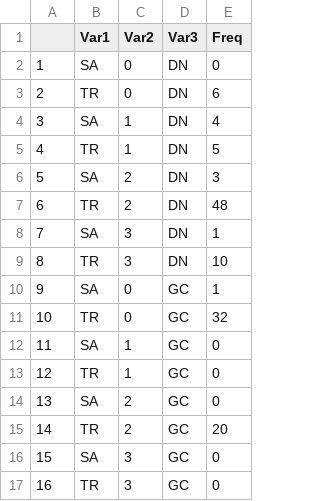
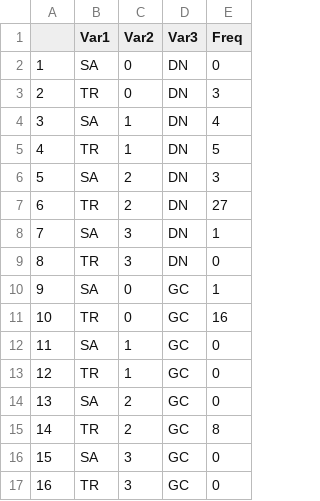
Before and after one commit to mkozanitas/ppw_working, a CSV file: results/ARCMAN-fates.csv, drawn as a sheet.

```diff
--- a/results/ARCMAN-fates.csv
+++ b/results/ARCMAN-fates.csv
@@ -2,3 +2,3 @@
 "1","SA","0","DN",0
-"2","TR","0","DN",6
+"2","TR","0","DN",3
 "3","SA","1","DN",4
@@ -6,7 +6,7 @@
 "5","SA","2","DN",3
-"6","TR","2","DN",48
+"6","TR","2","DN",27
 "7","SA","3","DN",1
-"8","TR","3","DN",10
+"8","TR","3","DN",0
 "9","SA","0","GC",1
-"10","TR","0","GC",32
+"10","TR","0","GC",16
 "11","SA","1","GC",0
@@ -14,3 +14,3 @@
 "13","SA","2","GC",0
-"14","TR","2","GC",20
+"14","TR","2","GC",8
 "15","SA","3","GC",0
```
Also changed, not shown: 8 other files.
